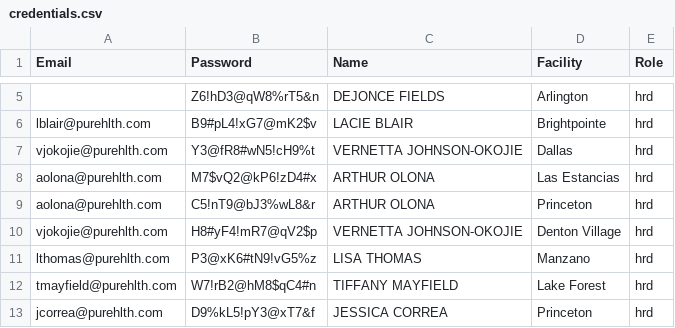
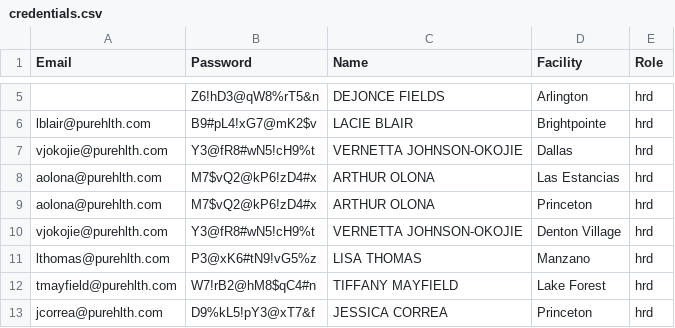
Before and after one commit to MCOAJoyceMartin/MissedShiftsTracker, a CSV file: credentials.csv, drawn as a sheet; only a part is shown, gaps mark what is left out.

Commit message:
Add files via upload

```diff
--- a/credentials.csv
+++ b/credentials.csv
@@ -8,4 +8,4 @@ vjokojie@purehlth.com,Y3@fR8#wN5!cH9%t,VERNETTA JOHNSON-OKOJIE,Dallas,hrd
 aolona@purehlth.com,M7$vQ2@kP6!zD4#x,ARTHUR OLONA,Las Estancias,hrd
-aolona@purehlth.com,C5!nT9@bJ3%wL8&r,ARTHUR OLONA,Princeton,hrd
-vjokojie@purehlth.com,H8#yF4!mR7@qV2$p,VERNETTA JOHNSON-OKOJIE,Denton Village,hrd
+aolona@purehlth.com,M7$vQ2@kP6!zD4#x,ARTHUR OLONA,Princeton,hrd
+vjokojie@purehlth.com,Y3@fR8#wN5!cH9%t,VERNETTA JOHNSON-OKOJIE,Denton Village,hrd
 lthomas@purehlth.com,P3@xK6#tN9!vG5%z,LISA THOMAS,Manzano,hrd
```
